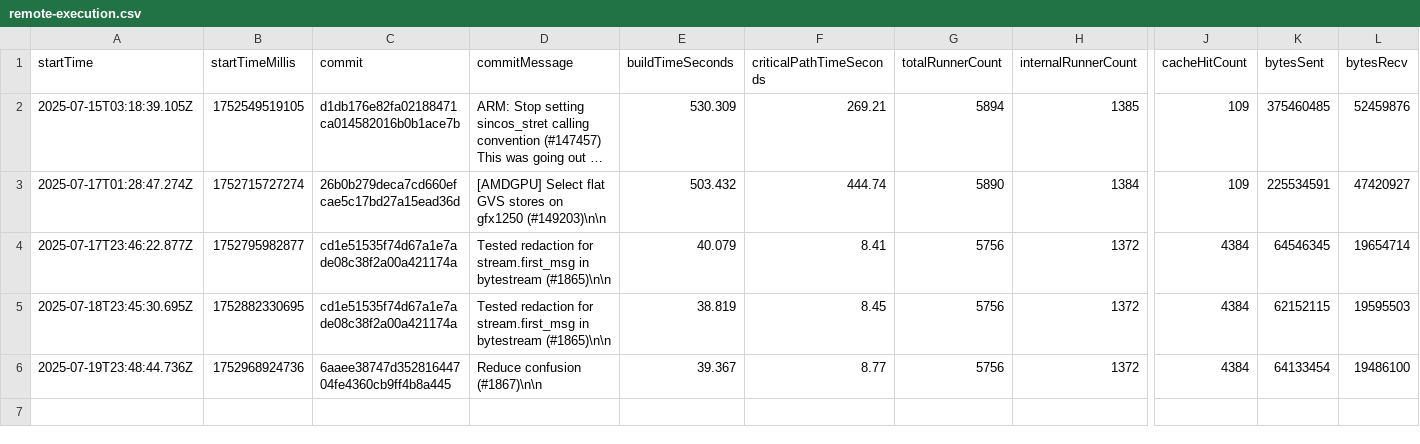
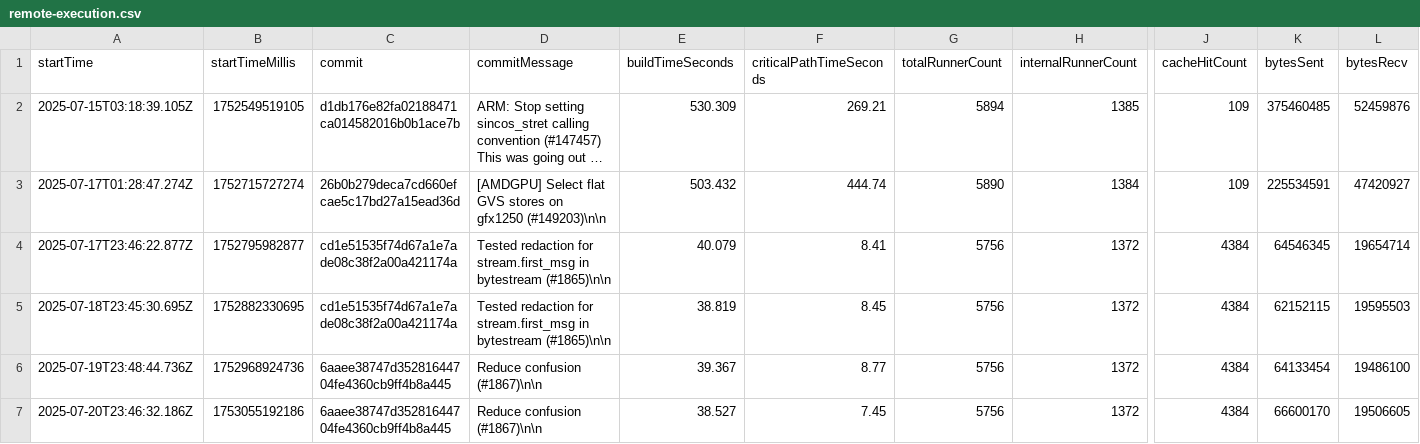
Before and after one commit to ayewo/nativelink-rbe-benchmarks, a CSV file: remote-execution.csv, drawn as a sheet; only a part is shown, gaps mark what is left out; long unchanged cells end in …; rows hold the shown columns only; the diff names each change by its address in the sheet, - before the commit and + after, or states it on an @@ line.

```diff
--- a/remote-execution.csv
+++ b/remote-execution.csv
+row 7: 2025-07-20T23:46:32.186Z | 1753055192186 | 6aaee38747d35281644704fe4360cb9ff4b8a445 | Reduce confusion (#1867)\n\n | 38.527 | 7.45 | 5756 | 1372 | 4384 | 66600170 | 19506605
```
Also changed, not shown: remote-caching.csv.
